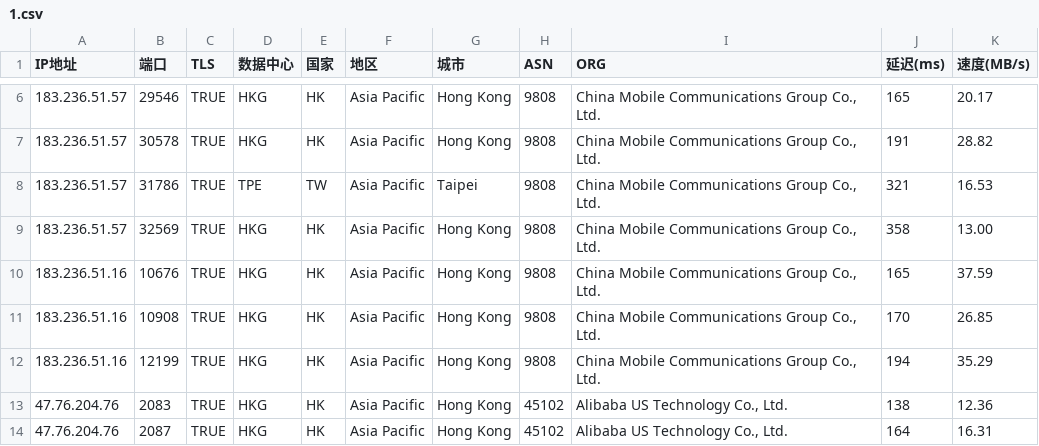
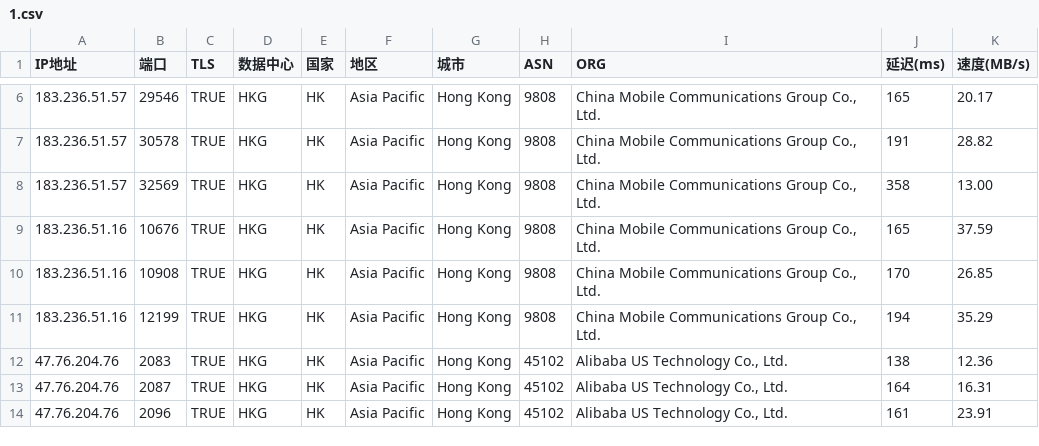
Before and after one commit to mmmOvO/m, a CSV file: 1.csv, drawn as a sheet; only a part is shown, gaps mark what is left out; the shorter side is filled out with more unchanged rows; the diff names each change by its address in the sheet, - before the commit and + after, or states it on an @@ line.

```diff
--- a/1.csv
+++ b/1.csv
-row 8: 183.236.51.57 | 31786 | TRUE | TPE | TW | Asia Pacific | Taipei | 9808 | China Mobile Communications Group Co., Ltd. | 321 | 16.53
```
Also changed, not shown: 2.csv, 3.csv.
